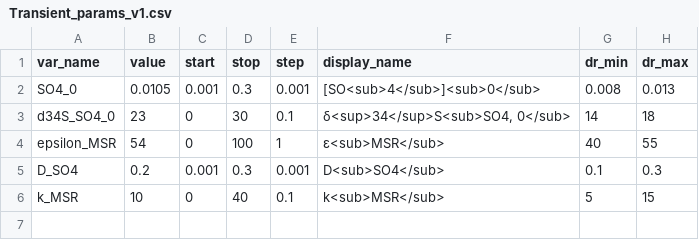
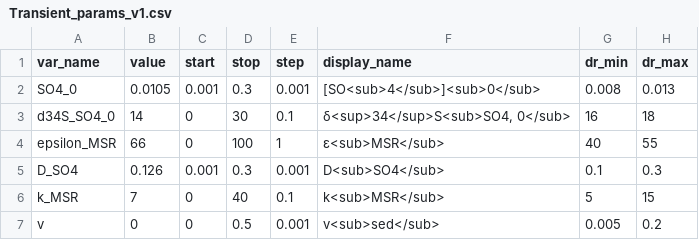
Before and after one commit to PeterMethley/KimmeridgePyrite, a CSV file: Controls/Transient_params_v1.csv, drawn as a sheet.

```diff
--- a/Controls/Transient_params_v1.csv
+++ b/Controls/Transient_params_v1.csv
@@ -2,5 +2,6 @@
 SO4_0,0.0105,0.001,0.3,0.001,[SO<sub>4</sub>]<sub>0</sub>,0.008,0.013
-d34S_SO4_0,23,0,30,0.1,"δ<sup>34</sup>S<sub>SO4, 0</sub>",14,18
-epsilon_MSR,54,0,100,1,ε<sub>MSR</sub>,40,55
-D_SO4,0.2,0.001,0.3,0.001,D<sub>SO4</sub>,0.1,0.3
-k_MSR,10,0,40,0.1,k<sub>MSR</sub>,5,15
+d34S_SO4_0,14,0,30,0.1,"δ<sup>34</sup>S<sub>SO4, 0</sub>",16,18
+epsilon_MSR,66,0,100,1,ε<sub>MSR</sub>,40,55
+D_SO4,0.126,0.001,0.3,0.001,D<sub>SO4</sub>,0.1,0.3
+k_MSR,7,0,40,0.1,k<sub>MSR</sub>,5,15
+v,0,0,0.5,0.001,v<sub>sed</sub>,0.005,0.2
```
Also changed, not shown: 1 other file.
